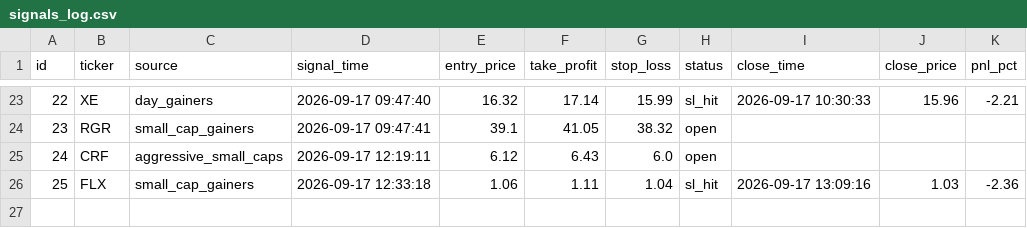
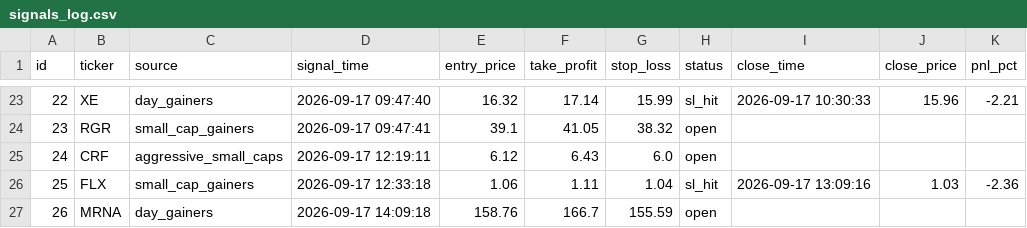
Before and after one commit to emrem2382-byte/daytrading, a CSV file: signals_log.csv, drawn as a sheet; only a part is shown, gaps mark what is left out.

```diff
--- a/signals_log.csv
+++ b/signals_log.csv
@@ -26 +26,2 @@ id,ticker,source,signal_time,entry_price,take_profit,stop_loss,status,close_time
 25,FLX,small_cap_gainers,2026-09-17 12:33:18,1.06,1.11,1.04,sl_hit,2026-09-17 13:09:16,1.03,-2.36
+26,MRNA,day_gainers,2026-09-17 14:09:18,158.76,166.7,155.59,open,,,
```
Also changed, not shown: 1 other file.
